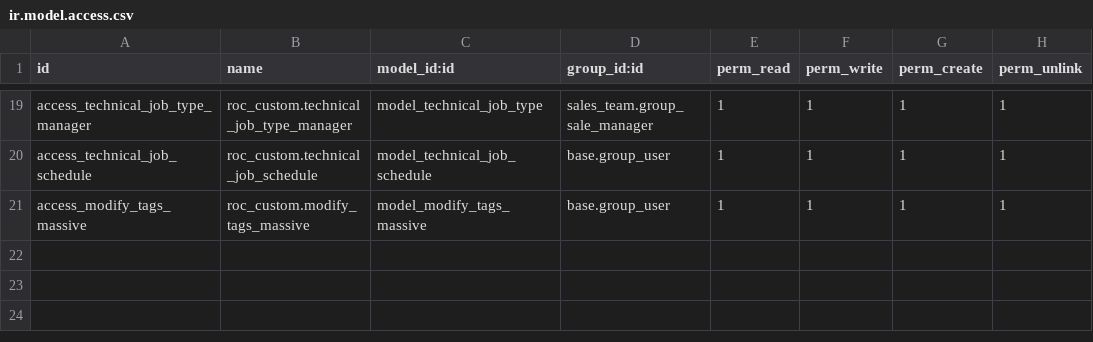
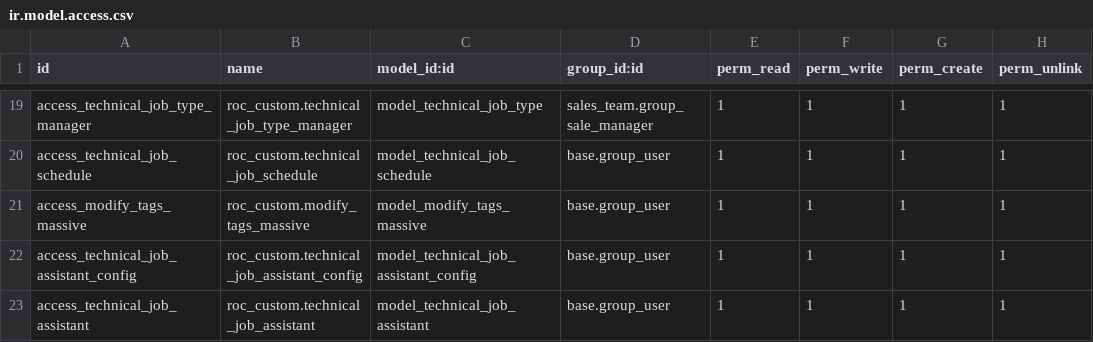
Before and after one commit to ilmunie/roc_custom, a CSV file: security/ir.model.access.csv, drawn as a sheet; only a part is shown, gaps mark what is left out.

Commit message:
[IMP] technical job finish

```diff
--- a/security/ir.model.access.csv
+++ b/security/ir.model.access.csv
@@ -21 +21,3 @@ access_technical_job_schedule,roc_custom.technical_job_schedule,model_technical_
 access_modify_tags_massive,roc_custom.modify_tags_massive,model_modify_tags_massive,base.group_user,1,1,1,1
+access_technical_job_assistant_config,roc_custom.technical_job_assistant_config,model_technical_job_assistant_config,base.group_user,1,1,1,1
+access_technical_job_assistant,roc_custom.technical_job_assistant,model_technical_job_assistant,base.group_user,1,1,1,1
```
Also changed, not shown: 8 other files.
